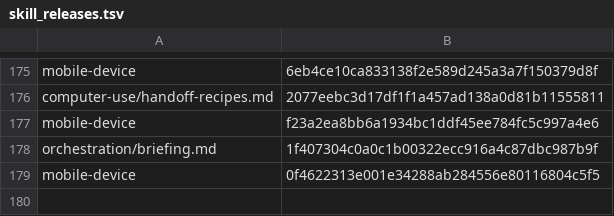
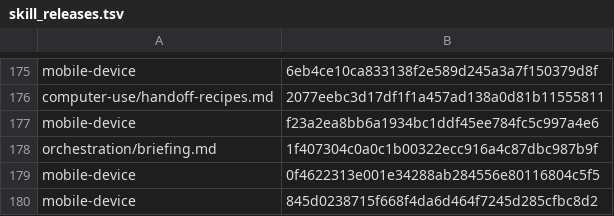
Before and after one commit to cjy5507/zerocode-ide, a TSV file: crates/zerocode-core/src/skill_releases.tsv, drawn as a sheet; only a part is shown, gaps mark what is left out; the diff names each change by its address in the sheet, - before the commit and + after, or states it on an @@ line.

```diff
--- a/crates/zerocode-core/src/skill_releases.tsv
+++ b/crates/zerocode-core/src/skill_releases.tsv
+row 180: mobile-device | 845d0238715f668f4da6d464f7245d285cfbc8d2
```
Also changed, not shown: 13 other files.
